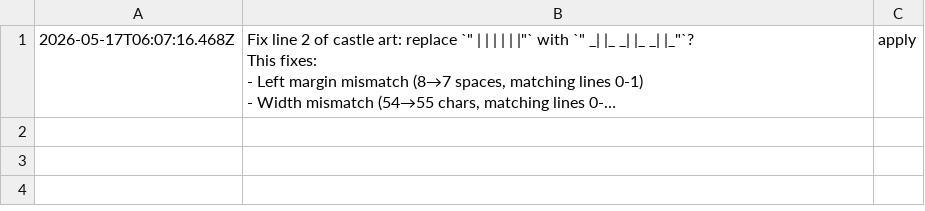
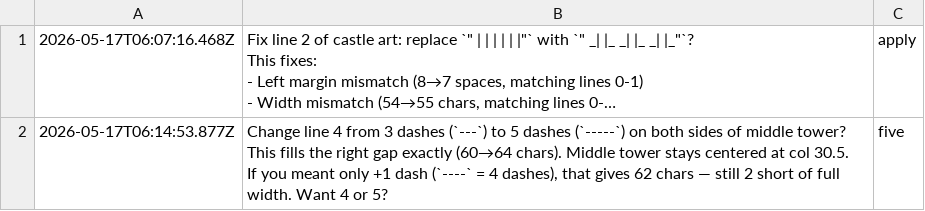
Before and after one commit to SchneiderDaniel/agentcastle, a CSV file: .pi/context/qna.csv, drawn as a sheet; long unchanged cells end in …; ↵ is a line break in a cell; the diff names each change by its address in the sheet, - before the commit and + after, or states it on an @@ line.

Commit message:
Update qna.csv

```diff
--- a/.pi/context/qna.csv
+++ b/.pi/context/qna.csv
+row 2: 2026-05-17T06:14:53.877Z | Change line 4 from 3 dashes (`---`) to 5 dashes (`-----`) on both sides of middle tower? This fills the right gap exactly (60→64 chars). Middle tower stays centered at col 30.5. ↵ If you meant only +1 dash (`----` = 4 dashes), that gives 62 chars — still 2 short of full width. Want 4 or 5? | five
```
